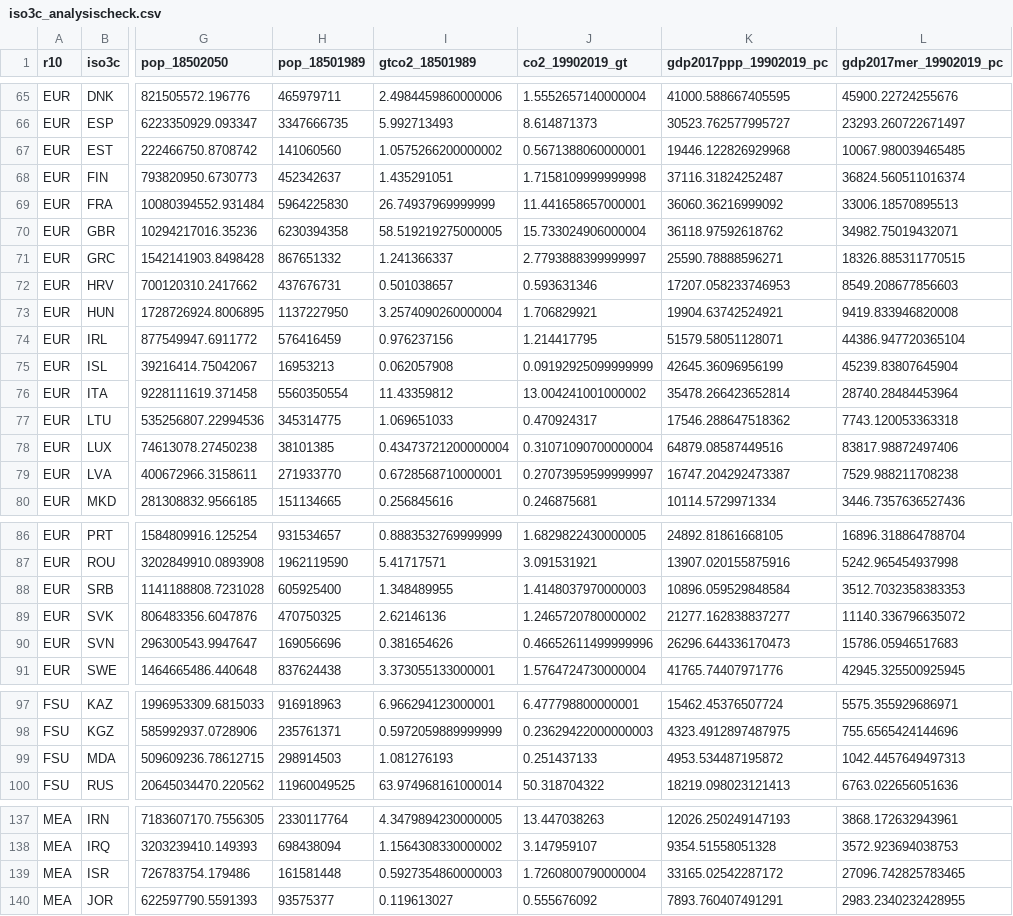
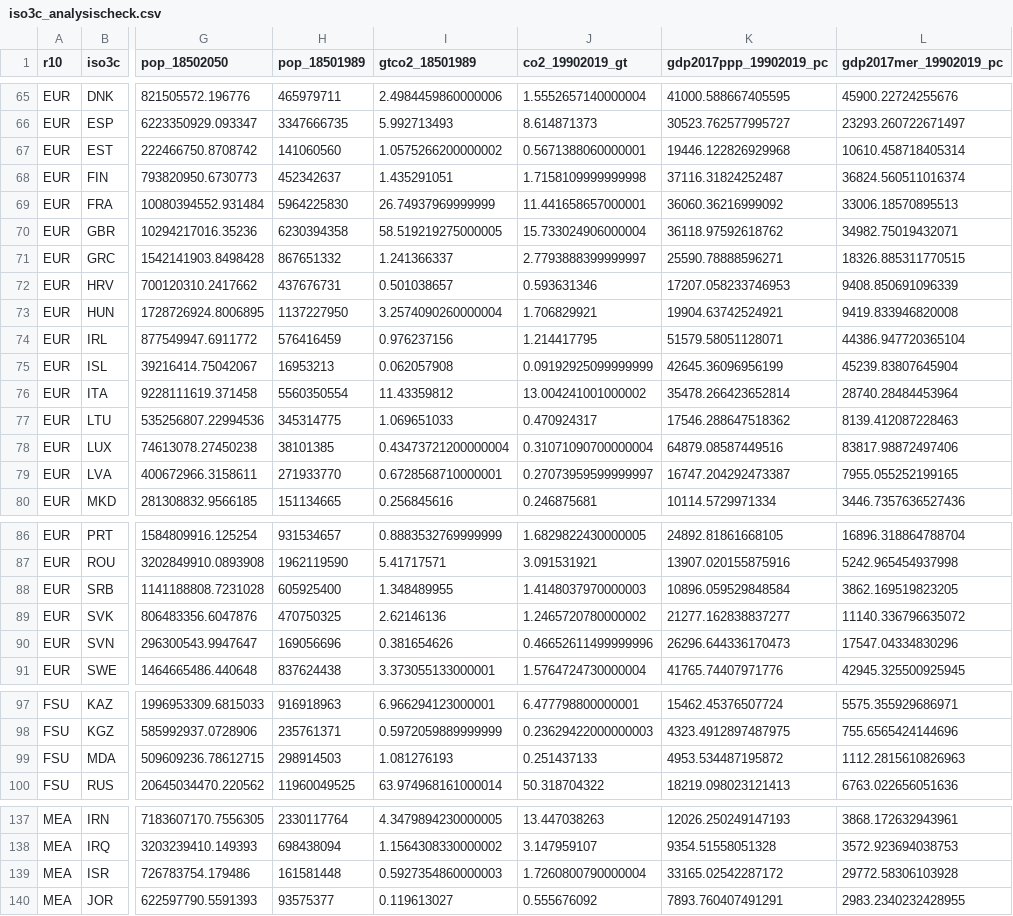
Before and after one commit to setupelz/repl_2023_carbondebt, a CSV file: Data/processed/iso3c_analysischeck.csv, drawn as a sheet; only a part is shown, gaps mark what is left out; the diff names each change by its address in the sheet, - before the commit and + after, or states it on an @@ line.

```diff
--- a/Data/processed/iso3c_analysischeck.csv
+++ b/Data/processed/iso3c_analysischeck.csv
-L67 (gdp2017mer_19902019_pc): 10067.980039465485
+L67 (gdp2017mer_19902019_pc): 10610.458718405314
-L72 (gdp2017mer_19902019_pc): 8549.208677856603
+L72 (gdp2017mer_19902019_pc): 9408.850691096339
-L77 (gdp2017mer_19902019_pc): 7743.120053363318
+L77 (gdp2017mer_19902019_pc): 8139.412087228463
-L79 (gdp2017mer_19902019_pc): 7529.988211708238
+L79 (gdp2017mer_19902019_pc): 7955.055252199165
-L88 (gdp2017mer_19902019_pc): 3512.7032358383353
+L88 (gdp2017mer_19902019_pc): 3862.169519823205
-L90 (gdp2017mer_19902019_pc): 15786.05946517683
+L90 (gdp2017mer_19902019_pc): 17547.04334830296
-L99 (gdp2017mer_19902019_pc): 1042.4457649497313
+L99 (gdp2017mer_19902019_pc): 1112.2815610826963
-L139 (gdp2017mer_19902019_pc): 27096.742825783465
+L139 (gdp2017mer_19902019_pc): 29772.58306103928
```
Also changed, not shown: Data/processed/iso3c_gdpmer19892019.csv, Data/processed/r10_rcb19902020.csv, 11 other files.
